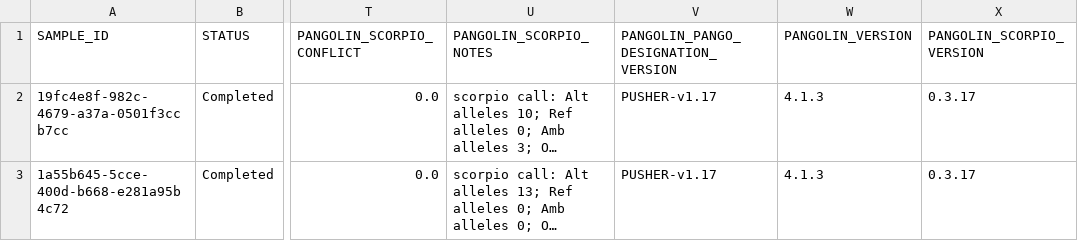
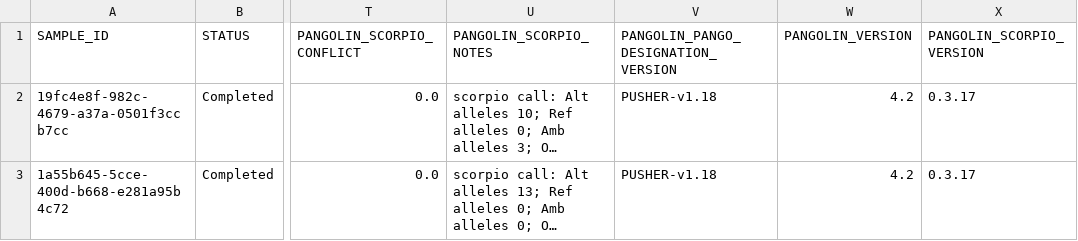
Before and after one commit to Congenica/psga-pipeline-sars-cov-2, a CSV file: jenkins/files/sars_cov_2/expected_results/pipeline_ci_unknown/results.csv, drawn as a sheet; only a part is shown, gaps mark what is left out; long unchanged cells end in …; the diff names each change by its address in the sheet, - before the commit and + after, or states it on an @@ line.

Commit message:
PSG-1030: update version for pangolin and pangolin-data

```diff
--- a/jenkins/files/sars_cov_2/expected_results/pipeline_ci_unknown/results.csv
+++ b/jenkins/files/sars_cov_2/expected_results/pipeline_ci_unknown/results.csv
-V2:V3: PUSHER-v1.17
+V2:V3: PUSHER-v1.18
-W2:W3 (PANGOLIN_VERSION): 4.1.3
+W2:W3 (PANGOLIN_VERSION): 4.2
```
Also changed, not shown: 2 other files.
